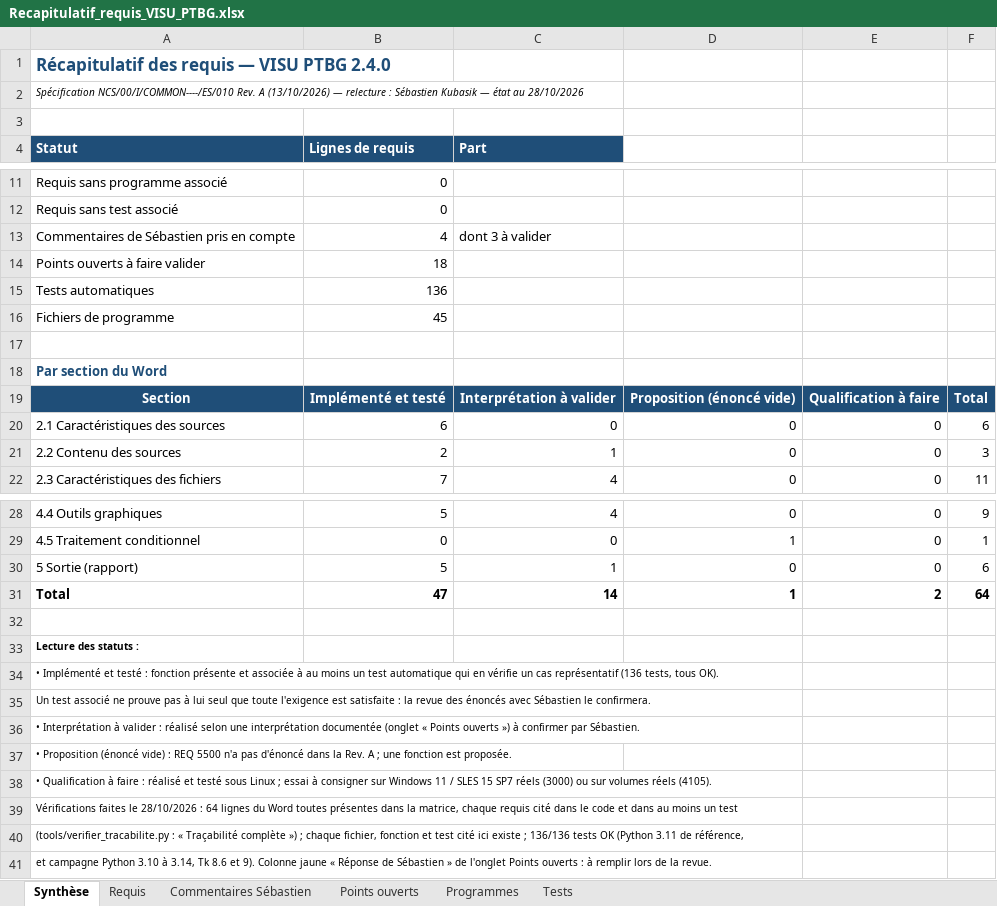
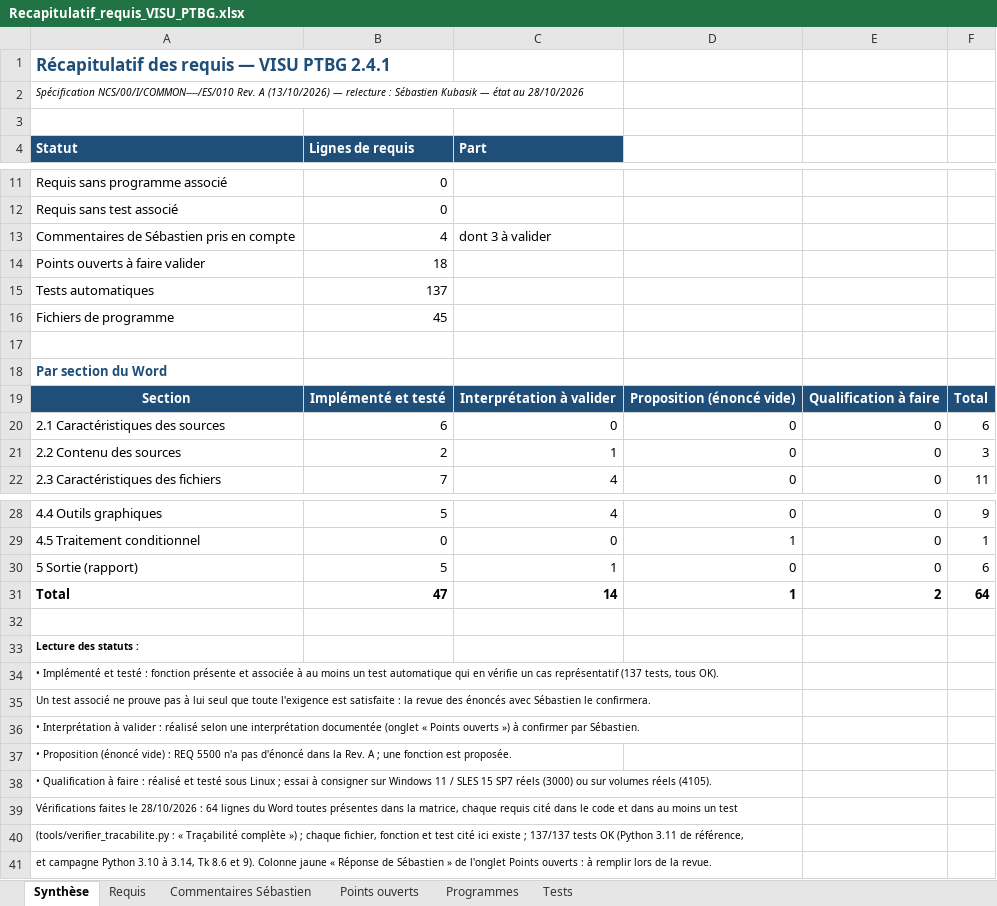
Before and after one commit to mezzine967-lang/arabelle, an Excel workbook: docs/recapitulatif/Recapitulatif_requis_VISU_PTBG.xlsx, sheet Synthèse, drawn as a sheet; only a part is shown, gaps mark what is left out; values as stored, in another font and other column widths than the file's, no borders; the diff names each change by its address in the sheet, - before the commit and + after, or states it on an @@ line.

```diff
--- a/docs/recapitulatif/Recapitulatif_requis_VISU_PTBG.xlsx (sheet Synthèse)
+++ b/docs/recapitulatif/Recapitulatif_requis_VISU_PTBG.xlsx (sheet Synthèse)
-A1: Récapitulatif des requis — VISU PTBG 2.4.0
+A1: Récapitulatif des requis — VISU PTBG 2.4.1
-B15: 136
+B15: 137
-A34: …cas représentatif (136 tests, tous…
+A34: …cas représentatif (137 tests, tous…
-A40: …existe ; 136/136 tests OK…
+A40: …existe ; 137/137 tests OK…
```
Also changed, not shown: sheet Tests, sheet Programmes, sheet Requis, 9 other files.
